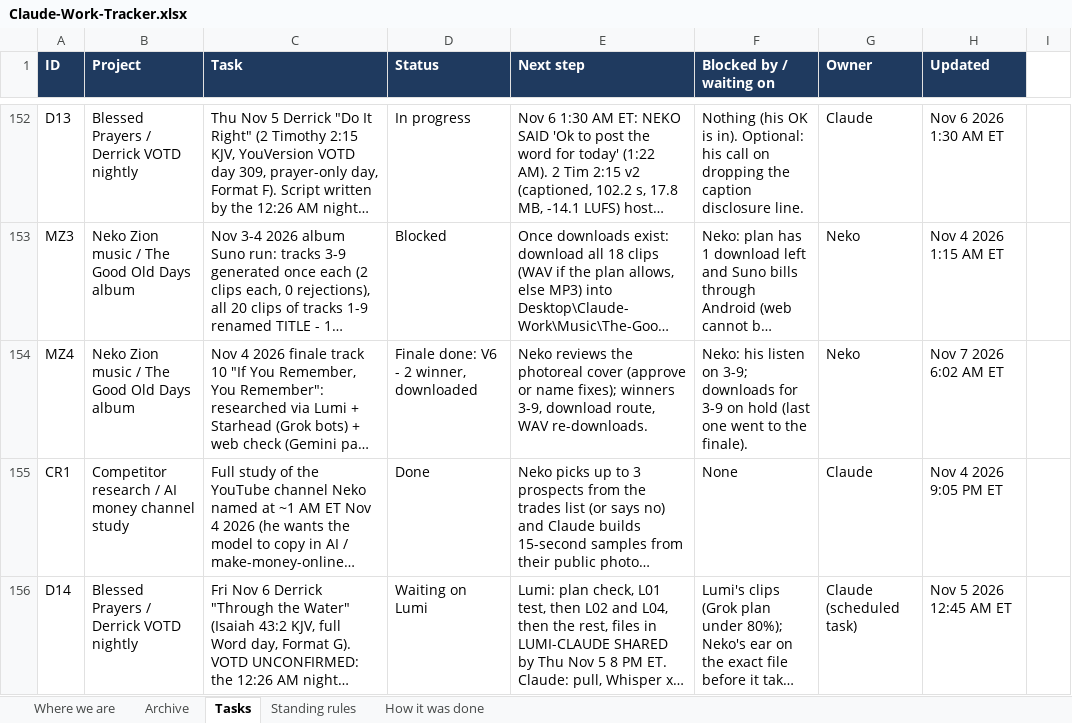
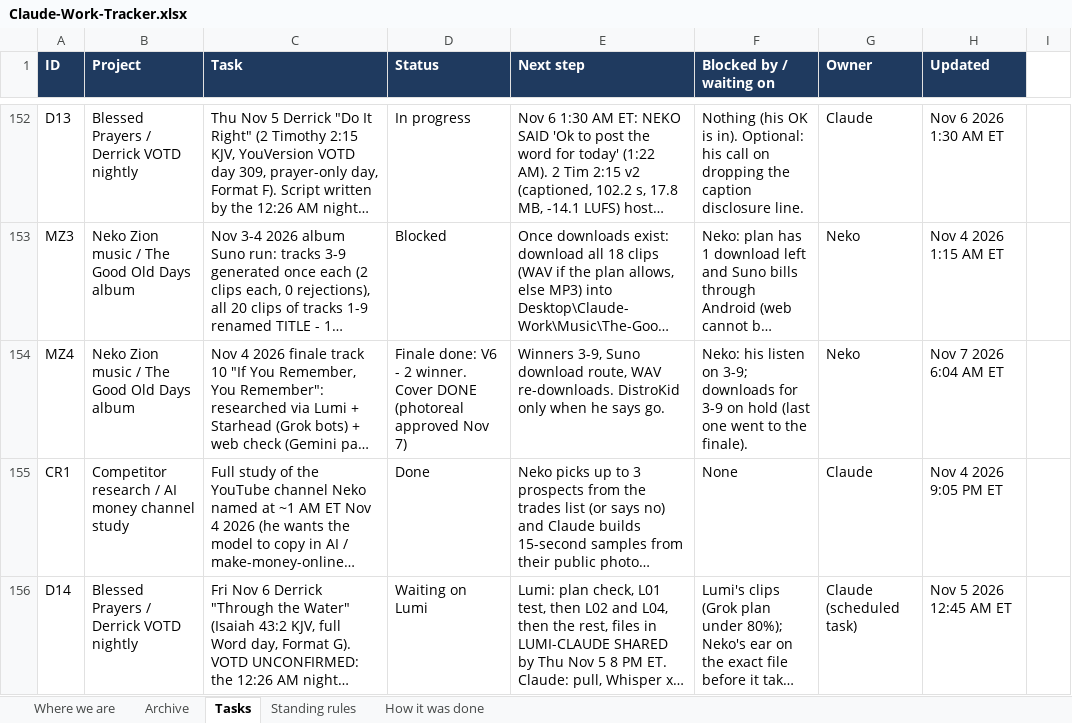
Before and after one commit to nekohusser-beep/morning-word-videos., an Excel workbook: overnight/Claude-Work-Tracker.xlsx, sheet Tasks, drawn as a sheet; only a part is shown, gaps mark what is left out; long unchanged cells end in …; values as stored, in another font and other column widths than the file's, no borders; conditional formats not drawn; the diff names each change by its address in the sheet, - before the commit and + after, or states it on an @@ line.

```diff
--- a/overnight/Claude-Work-Tracker.xlsx (sheet Tasks)
+++ b/overnight/Claude-Work-Tracker.xlsx (sheet Tasks)
-D154 (Status): …- 2 winner, downloaded
+D154 (Status): …- 2 winner. Cover DONE (photoreal approved Nov 7)
-E154 (Next step): Neko reviews the photoreal cover (approve or name fixes); winners 3-9, download route, WAV re-downloads.
+E154 (Next step): Winners 3-9, Suno download route, WAV re-downloads. DistroKid only when he says go.
-H154 (Updated): Nov 7 2026 6:02 AM ET
+H154 (Updated): Nov 7 2026 6:04 AM ET
```
Also changed, not shown: 1 other file.
